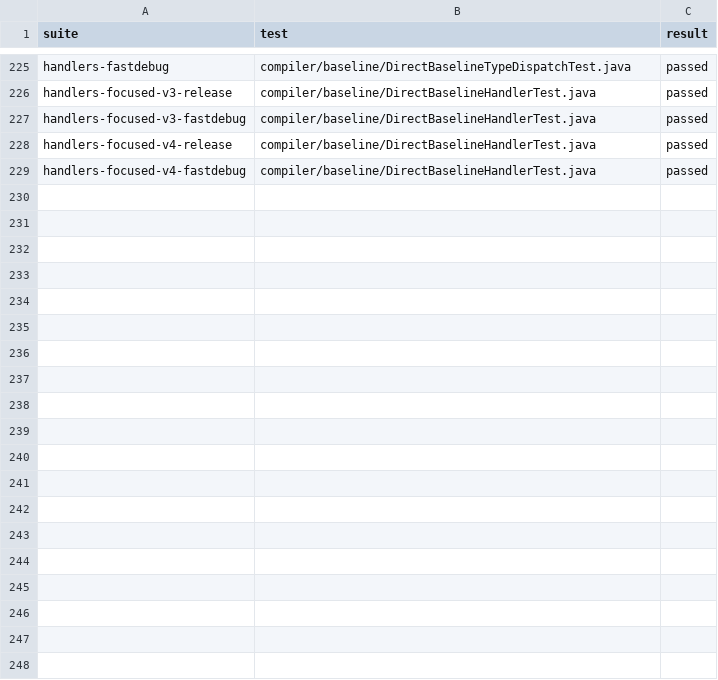
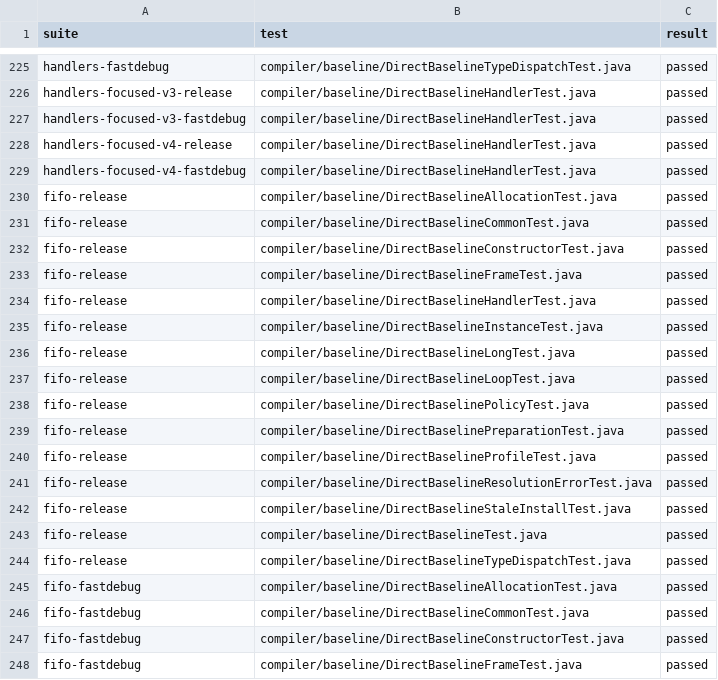
Before and after one commit to re-thc/openjdk-jdk27u, a TSV file: doc/experiments/direct-baseline-data/coverage80-tests.tsv, drawn as a sheet; only a part is shown, gaps mark what is left out; the diff covers the shown part only; the diff names each change by its address in the sheet, - before the commit and + after, or states it on an @@ line.

Commit message:
Select direct-only compile queues from their first live FIFO task

```diff
--- a/doc/experiments/direct-baseline-data/coverage80-tests.tsv
+++ b/doc/experiments/direct-baseline-data/coverage80-tests.tsv
+row 230: fifo-release | compiler/baseline/DirectBaselineAllocationTest.java | passed
+row 231: fifo-release | compiler/baseline/DirectBaselineCommonTest.java | passed
+row 232: fifo-release | compiler/baseline/DirectBaselineConstructorTest.java | passed
+row 233: fifo-release | compiler/baseline/DirectBaselineFrameTest.java | passed
+row 234: fifo-release | compiler/baseline/DirectBaselineHandlerTest.java | passed
+row 235: fifo-release | compiler/baseline/DirectBaselineInstanceTest.java | passed
+row 236: fifo-release | compiler/baseline/DirectBaselineLongTest.java | passed
+row 237: fifo-release | compiler/baseline/DirectBaselineLoopTest.java | passed
+row 238: fifo-release | compiler/baseline/DirectBaselinePolicyTest.java | passed
+row 239: fifo-release | compiler/baseline/DirectBaselinePreparationTest.java | passed
+row 240: fifo-release | compiler/baseline/DirectBaselineProfileTest.java | passed
+row 241: fifo-release | compiler/baseline/DirectBaselineResolutionErrorTest.java | passed
+row 242: fifo-release | compiler/baseline/DirectBaselineStaleInstallTest.java | passed
+row 243: fifo-release | compiler/baseline/DirectBaselineTest.java | passed
+row 244: fifo-release | compiler/baseline/DirectBaselineTypeDispatchTest.java | passed
+row 245: fifo-fastdebug | compiler/baseline/DirectBaselineAllocationTest.java | passed
+row 246: fifo-fastdebug | compiler/baseline/DirectBaselineCommonTest.java | passed
+row 247: fifo-fastdebug | compiler/baseline/DirectBaselineConstructorTest.java | passed
+row 248: fifo-fastdebug | compiler/baseline/DirectBaselineFrameTest.java | passed
```
Also changed, not shown: 11 added rows elsewhere in this file, 2 other files.
